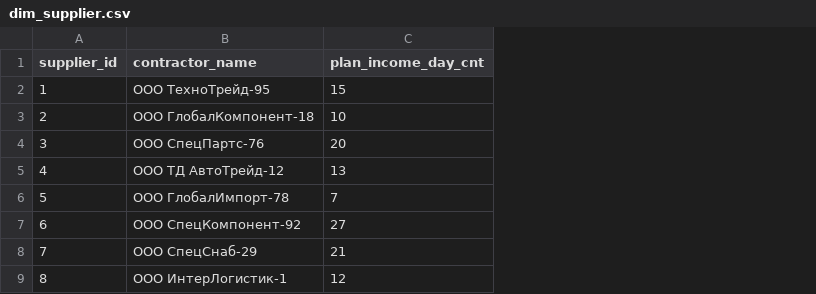
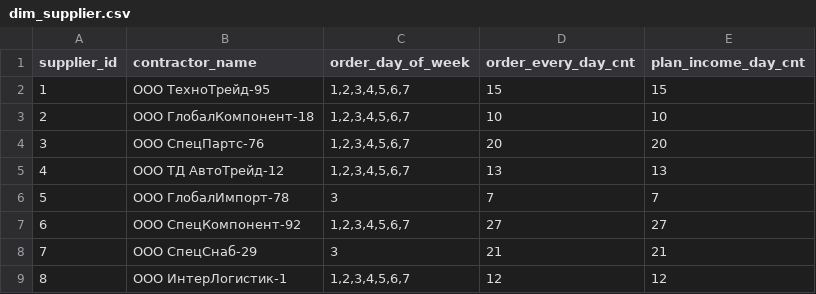
Before and after one commit to alex-corps/tstarter, a CSV file: data/seed/dim_supplier.csv, drawn as a sheet; only a part is shown; the diff names each change by its address in the sheet, - before the commit and + after, or states it on an @@ line.

```diff
--- a/data/seed/dim_supplier.csv
+++ b/data/seed/dim_supplier.csv
+column C (order_day_of_week), rows 2-9: 1,2,3,4,5,6,7 | 1,2,3,4,5,6,7 | 1,2,3,4,5,6,7 | 1,2,3,4,5,6,7 | 3 | 1,2,3,4,5,6,7 | 3 | 1,2,3,4,5,6,7
+column D (order_every_day_cnt), rows 2-9: 15 | 10 | 20 | 13 | 7 | 27 | 21 | 12
```
Also changed, not shown: 14 other files.
